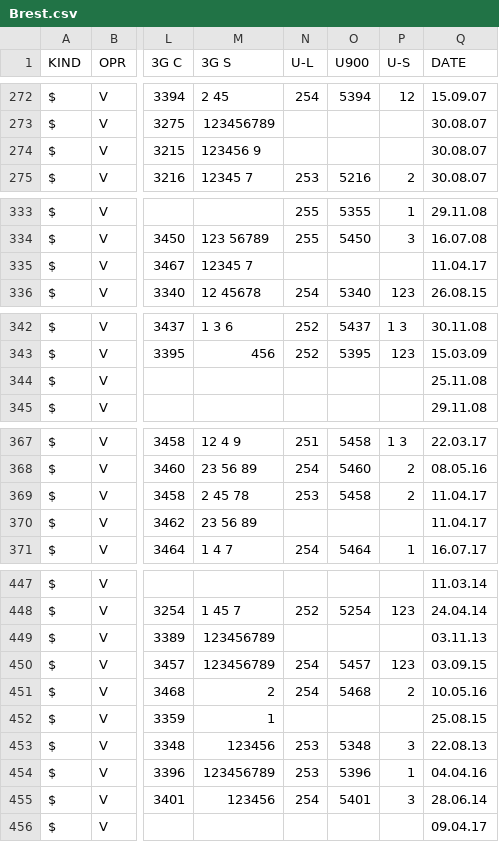
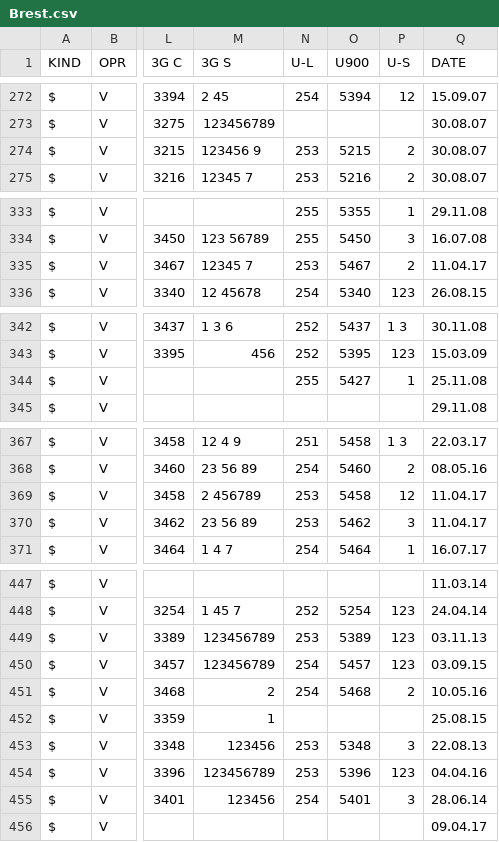
Before and after one commit to BelCellTracker/csv, a CSV file: Velcom/Brest.csv, drawn as a sheet; only a part is shown, gaps mark what is left out; the diff covers the shown part only; the diff names each change by its address in the sheet, - before the commit and + after, or states it on an @@ line.

Commit message:
3 files | M  BeCloud/Brest.csv, M  MTS/Brest.csv, M  Velcom/Brest.csv

```diff
--- a/Velcom/Brest.csv
+++ b/Velcom/Brest.csv
-N274 (U-L): (empty)
+N274 (U-L): 253
-O274 (U900): (empty)
+O274 (U900): 5215
-P274 (U-S): (empty)
+P274 (U-S): 2
-N335 (U-L): (empty)
+N335 (U-L): 253
-O335 (U900): (empty)
+O335 (U900): 5467
-P335 (U-S): (empty)
+P335 (U-S): 2
-N344 (U-L): (empty)
+N344 (U-L): 255
-O344 (U900): (empty)
+O344 (U900): 5427
-P344 (U-S): (empty)
+P344 (U-S): 1
-M369 (3G S): 2 45 78
+M369 (3G S): 2 456789
-P369 (U-S): 2
+P369 (U-S): 12
-N370 (U-L): (empty)
+N370 (U-L): 253
-O370 (U900): (empty)
+O370 (U900): 5462
-P370 (U-S): (empty)
+P370 (U-S): 3
-N449 (U-L): (empty)
+N449 (U-L): 253
-O449 (U900): (empty)
+O449 (U900): 5389
-P449 (U-S): (empty)
+P449 (U-S): 123
-P454 (U-S): 1
+P454 (U-S): 123
```
Also changed, not shown: 4 edited cells elsewhere in this file, BeCloud/Brest.csv, MTS/Brest.csv.
